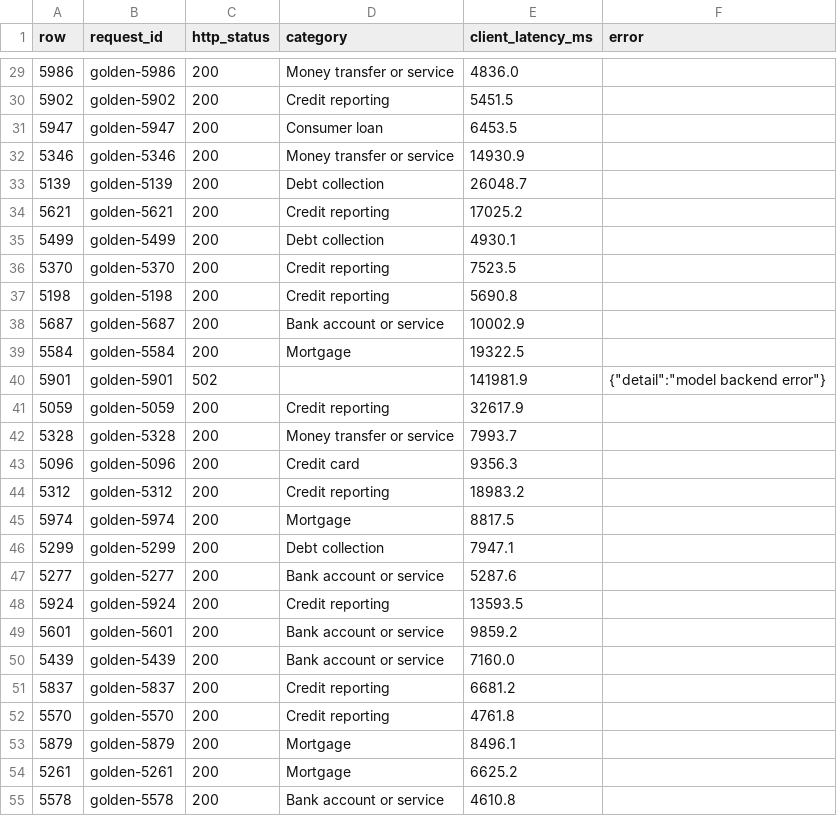
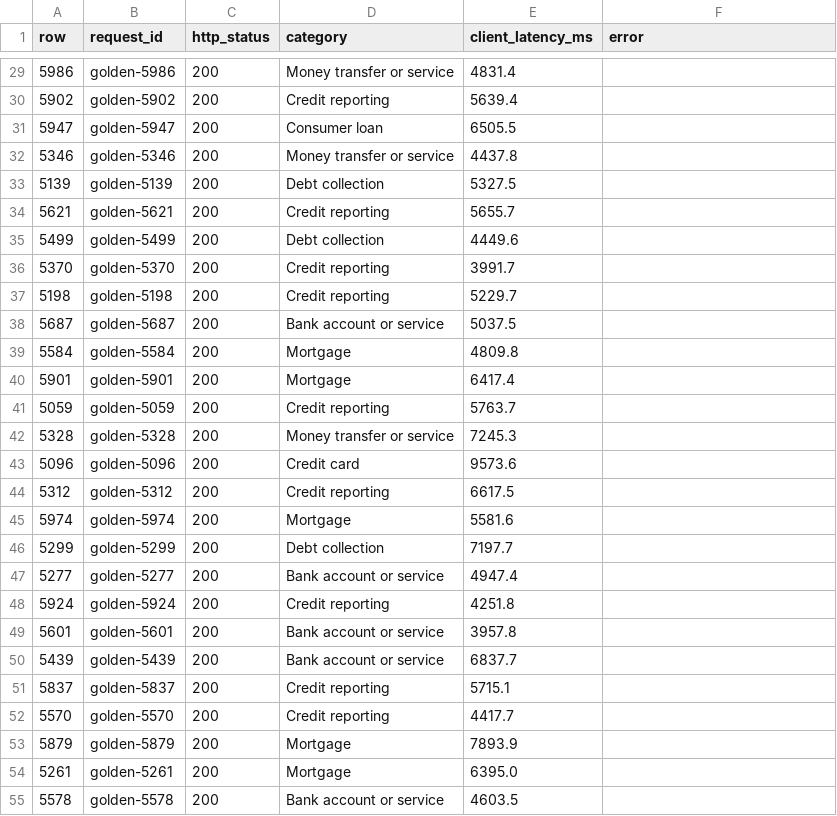
Before and after one commit to YWY2002/ICT3113-PTO-Assignment, a CSV file: results/tev1-4b/accuracy/run1/responses.csv, drawn as a sheet; only a part is shown, gaps mark what is left out; the diff covers the shown part only.

```diff
--- a/results/tev1-4b/accuracy/run1/responses.csv
+++ b/results/tev1-4b/accuracy/run1/responses.csv
@@ -29,27 +29,27 @@ row,request_id,http_status,category,client_latency_ms,error
-5986,golden-5986,200,Money transfer or service,4836.0,
-5902,golden-5902,200,Credit reporting,5451.5,
-5947,golden-5947,200,Consumer loan,6453.5,
-5346,golden-5346,200,Money transfer or service,14930.9,
-5139,golden-5139,200,Debt collection,26048.7,
-5621,golden-5621,200,Credit reporting,17025.2,
-5499,golden-5499,200,Debt collection,4930.1,
-5370,golden-5370,200,Credit reporting,7523.5,
-5198,golden-5198,200,Credit reporting,5690.8,
-5687,golden-5687,200,Bank account or service,10002.9,
-5584,golden-5584,200,Mortgage,19322.5,
-5901,golden-5901,502,,141981.9,"{""detail"":""model backend error""}"
-5059,golden-5059,200,Credit reporting,32617.9,
-5328,golden-5328,200,Money transfer or service,7993.7,
-5096,golden-5096,200,Credit card,9356.3,
-5312,golden-5312,200,Credit reporting,18983.2,
-5974,golden-5974,200,Mortgage,8817.5,
-5299,golden-5299,200,Debt collection,7947.1,
-5277,golden-5277,200,Bank account or service,5287.6,
-5924,golden-5924,200,Credit reporting,13593.5,
-5601,golden-5601,200,Bank account or service,9859.2,
-5439,golden-5439,200,Bank account or service,7160.0,
-5837,golden-5837,200,Credit reporting,6681.2,
-5570,golden-5570,200,Credit reporting,4761.8,
-5879,golden-5879,200,Mortgage,8496.1,
-5261,golden-5261,200,Mortgage,6625.2,
-5578,golden-5578,200,Bank account or service,4610.8,
+5986,golden-5986,200,Money transfer or service,4831.4,
+5902,golden-5902,200,Credit reporting,5639.4,
+5947,golden-5947,200,Consumer loan,6505.5,
+5346,golden-5346,200,Money transfer or service,4437.8,
+5139,golden-5139,200,Debt collection,5327.5,
+5621,golden-5621,200,Credit reporting,5655.7,
+5499,golden-5499,200,Debt collection,4449.6,
+5370,golden-5370,200,Credit reporting,3991.7,
+5198,golden-5198,200,Credit reporting,5229.7,
+5687,golden-5687,200,Bank account or service,5037.5,
+5584,golden-5584,200,Mortgage,4809.8,
+5901,golden-5901,200,Mortgage,6417.4,
+5059,golden-5059,200,Credit reporting,5763.7,
+5328,golden-5328,200,Money transfer or service,7245.3,
+5096,golden-5096,200,Credit card,9573.6,
+5312,golden-5312,200,Credit reporting,6617.5,
+5974,golden-5974,200,Mortgage,5581.6,
+5299,golden-5299,200,Debt collection,7197.7,
+5277,golden-5277,200,Bank account or service,4947.4,
+5924,golden-5924,200,Credit reporting,4251.8,
+5601,golden-5601,200,Bank account or service,3957.8,
+5439,golden-5439,200,Bank account or service,6837.7,
+5837,golden-5837,200,Credit reporting,5715.1,
+5570,golden-5570,200,Credit reporting,4417.7,
+5879,golden-5879,200,Mortgage,7893.9,
+5261,golden-5261,200,Mortgage,6395.0,
+5578,golden-5578,200,Bank account or service,4603.5,
```
Also changed, not shown: 124 edited cells elsewhere in this file, results/tev1-4b/accuracy/run1/confusion_matrix.csv, results/tev1-4b/accuracy/run1/per_category.csv, 30 other files.
